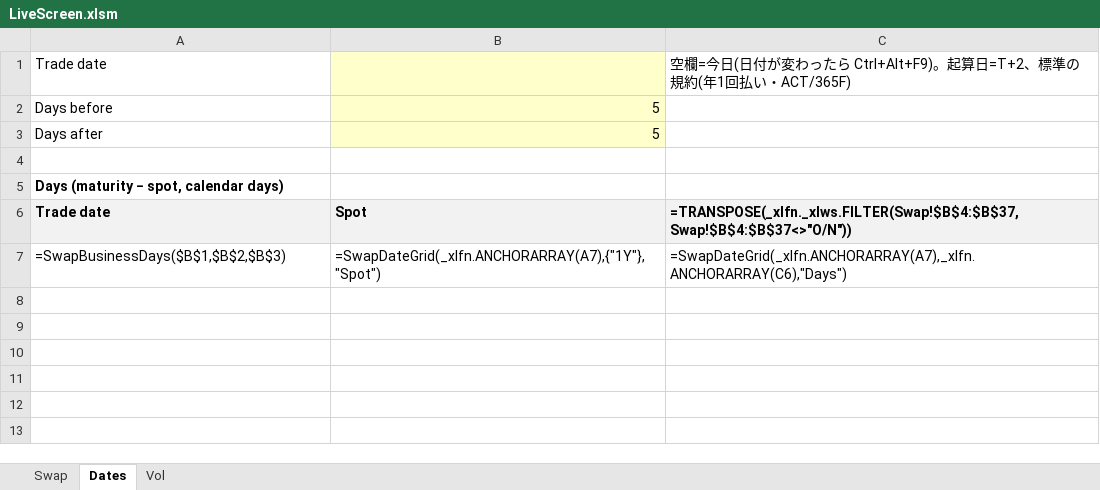
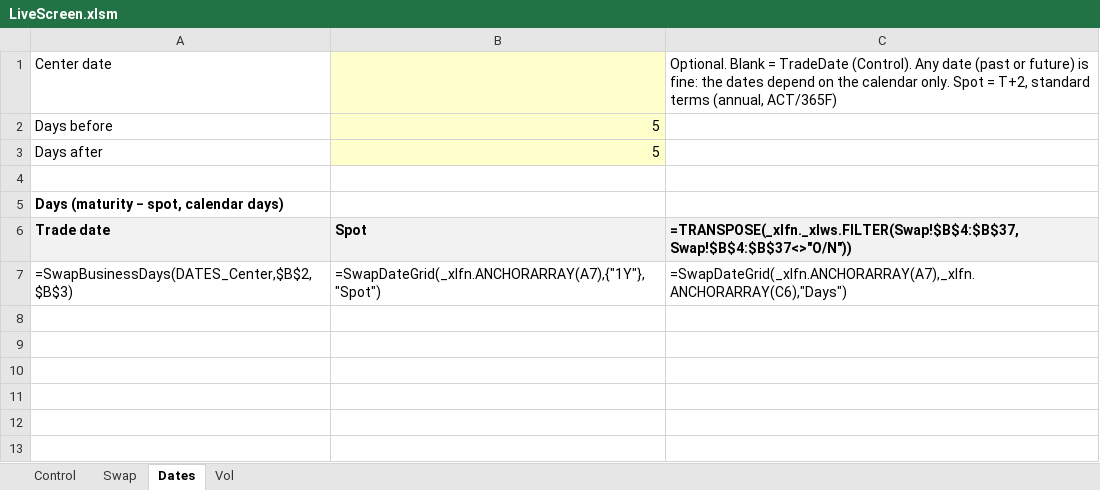
Before and after one commit to Nova-jp/pricing-sheet, an Excel workbook: templates/LiveScreen.xlsm, sheet Dates, drawn as a sheet; only a part is shown; values as stored, in another font and other column widths than the file's, no borders; formulas without a stored value are shown as written; conditional formats not drawn; removed rows and columns are numbered as before the commit, all else as after; the diff names each change by its address in the sheet, - before the commit and + after, or states it on an @@ line.

```diff
--- a/templates/LiveScreen.xlsm (sheet Dates)
+++ b/templates/LiveScreen.xlsm (sheet Dates)
+sheet tab: Control
-row 1: Trade date |  | 空欄=今日(日付が変わったら Ctrl+Alt+F9)。起算日=T+2、標準の規約(年1回払い・ACT/365F)
+row 1: Center date |  | Optional. Blank = TradeDate (Control). Any date (past or future) is fine: the dates depend on the calendar only. Spot = T+2, standard terms (annual, ACT/365F)
-A7: =SwapBusinessDays($B$1,$B$2,$B$3)
+A7: =SwapBusinessDays(DATES_Center,$B$2,$B$3)
```
Also changed, not shown: sheet Vol, sheet Swap, 6 other files.
